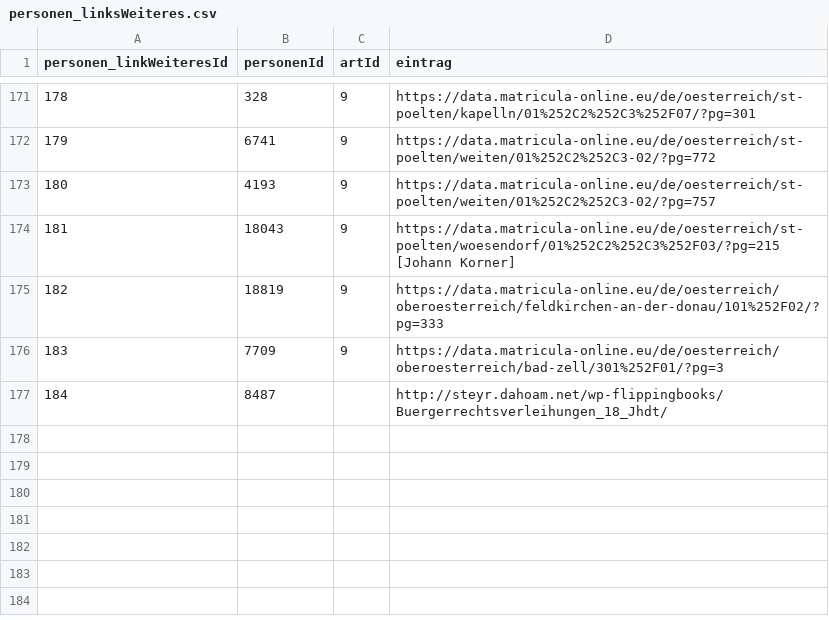
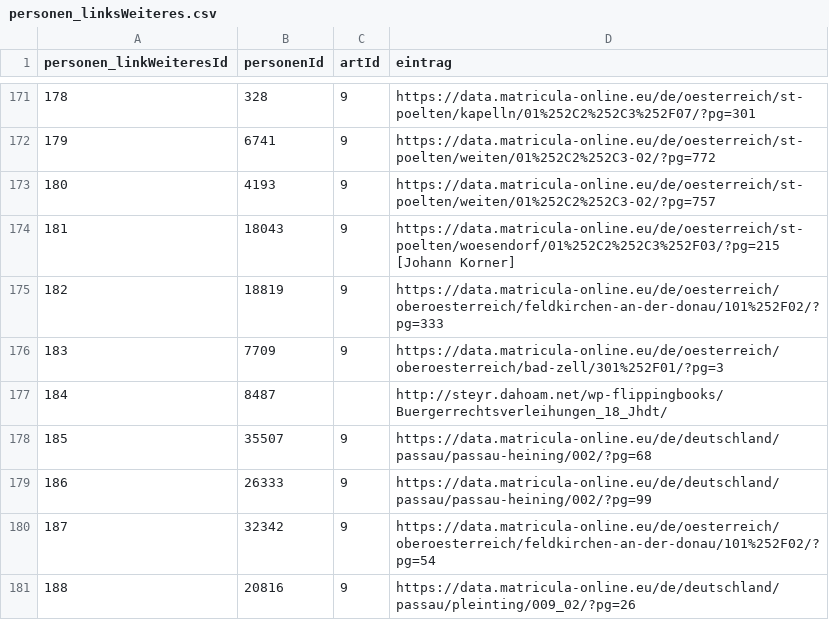
Before and after one commit to donauhandel/krems-data, a CSV file: orig_data/csvs/personen_linksWeiteres.csv, drawn as a sheet; only a part is shown, gaps mark what is left out; the diff names each change by its address in the sheet, - before the commit and + after, or states it on an @@ line.

```diff
--- a/orig_data/csvs/personen_linksWeiteres.csv
+++ b/orig_data/csvs/personen_linksWeiteres.csv
+row 178: 185 | 35507 | 9 | https://data.matricula-online.eu/de/deutschland/passau/passau-heining/002/?pg=68
+row 179: 186 | 26333 | 9 | https://data.matricula-online.eu/de/deutschland/passau/passau-heining/002/?pg=99
+row 180: 187 | 32342 | 9 | https://data.matricula-online.eu/de/oesterreich/oberoesterreich/feldkirchen-an-der-donau/101%252F02/?pg=54
+row 181: 188 | 20816 | 9 | https://data.matricula-online.eu/de/deutschland/passau/pleinting/009_02/?pg=26
```
Also changed, not shown: orig_data/csvs/orte_literatur.csv, orig_data/csvs/personen_altNachname.csv, 15 other files.
